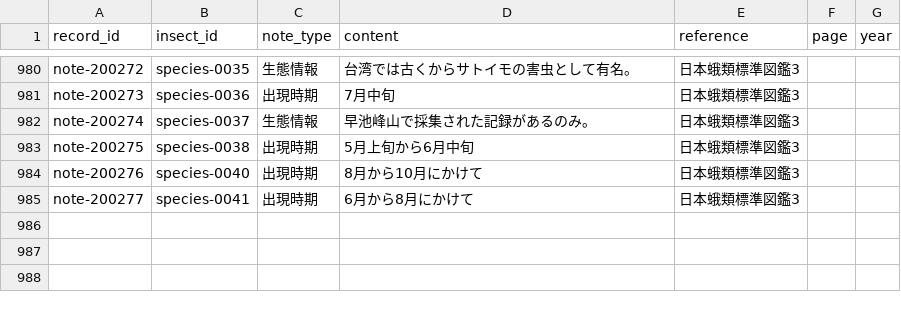
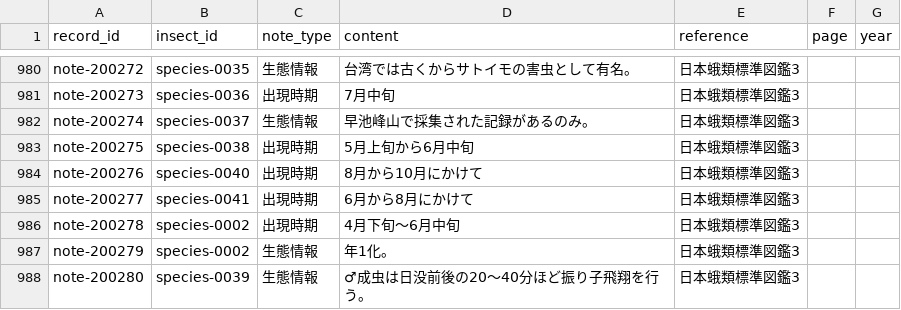
Before and after one commit to orau98/orau98.github.io, a CSV file: normalized_data/general_notes.csv, drawn as a sheet; only a part is shown, gaps mark what is left out.

Commit message:
chore(notes): 表記揺れの手当（immaculata→immaculatella, Platymatopus→Phymatopus）で2件の未マッチを解消

```diff
--- a/normalized_data/general_notes.csv
+++ b/normalized_data/general_notes.csv
@@ -1688 +1688,4 @@ note-200276,species-0040,出現時期,8月から10月にかけて,日本蛾類
 note-200277,species-0041,出現時期,6月から8月にかけて,日本蛾類標準図鑑3,,
+note-200278,species-0002,出現時期,4月下旬～6月中旬,日本蛾類標準図鑑3,,
+note-200279,species-0002,生態情報,年1化。,日本蛾類標準図鑑3,,
+note-200280,species-0039,生態情報,♂成虫は日没前後の20～40分ほど振り子飛翔を行う。,日本蛾類標準図鑑3,,
```
Also changed, not shown: public/general_notes.csv, 1 other file.
